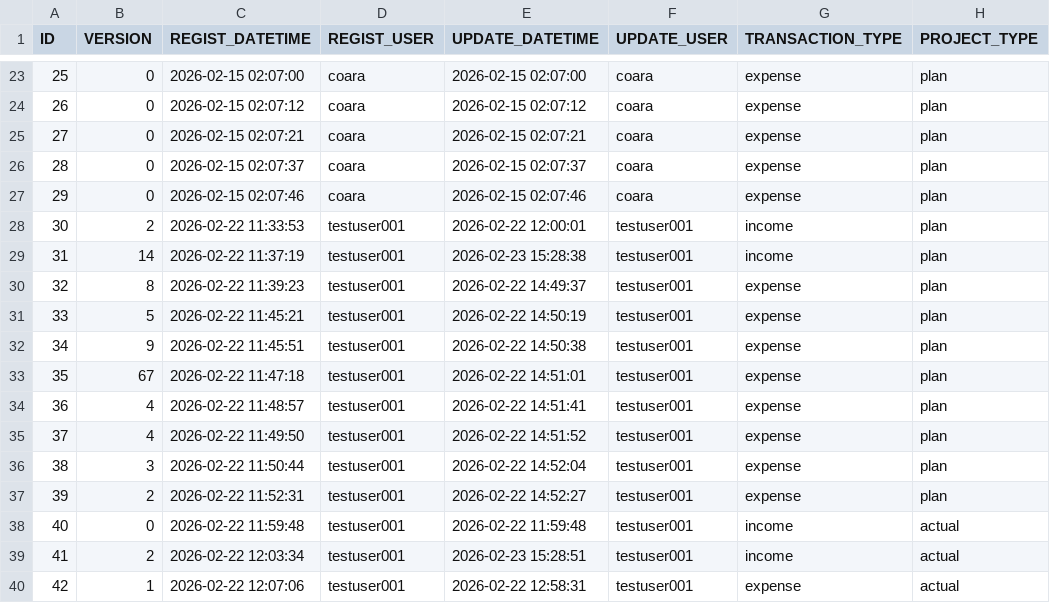
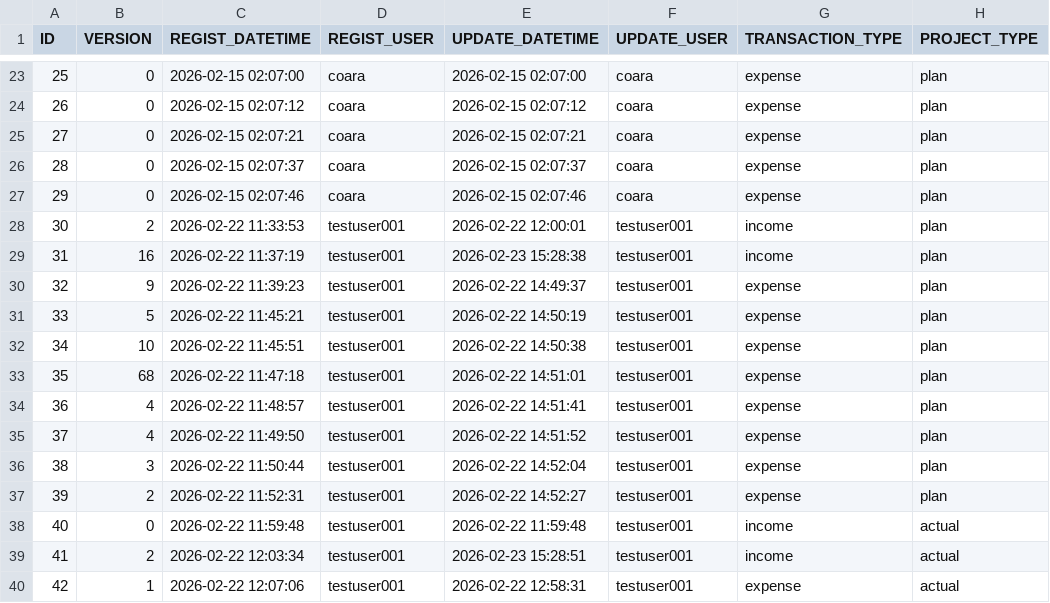
Before and after one commit to ProGTST/LifePlanApp, a CSV file: public/data/TRANSACTION.csv, drawn as a sheet; only a part is shown, gaps mark what is left out; the diff names each change by its address in the sheet, - before the commit and + after, or states it on an @@ line.

```diff
--- a/public/data/TRANSACTION.csv
+++ b/public/data/TRANSACTION.csv
-B29 (VERSION): 14
+B29 (VERSION): 16
-B30 (VERSION): 8
+B30 (VERSION): 9
-B32 (VERSION): 9
+B32 (VERSION): 10
-B33 (VERSION): 67
+B33 (VERSION): 68
```
Also changed, not shown: 9 other files.
